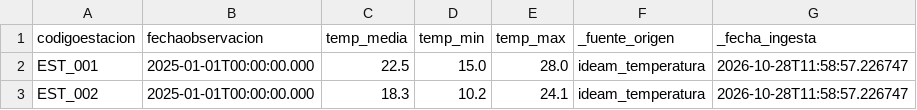
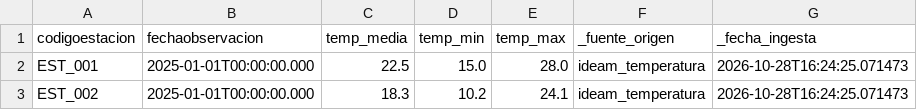
Before and after one commit to cristianvicioso/pi4-observatorio-energia-Vicioso, a CSV file: data/sample/ideam_temperatura_sample.csv, drawn as a sheet.

```diff
--- a/data/sample/ideam_temperatura_sample.csv
+++ b/data/sample/ideam_temperatura_sample.csv
@@ -1,3 +1,3 @@
 codigoestacion,fechaobservacion,temp_media,temp_min,temp_max,_fuente_origen,_fecha_ingesta
-EST_001,2025-01-01T00:00:00.000,22.5,15.0,28.0,ideam_temperatura,2026-10-28T11:58:57.226747
-EST_002,2025-01-01T00:00:00.000,18.3,10.2,24.1,ideam_temperatura,2026-10-28T11:58:57.226747
+EST_001,2025-01-01T00:00:00.000,22.5,15.0,28.0,ideam_temperatura,2026-10-28T16:24:25.071473
+EST_002,2025-01-01T00:00:00.000,18.3,10.2,24.1,ideam_temperatura,2026-10-28T16:24:25.071473
```
Also changed, not shown: data/sample/enerandes_ventas_sample.csv, data/sample/noaa_oni_index_sample.csv, 4 other files.
